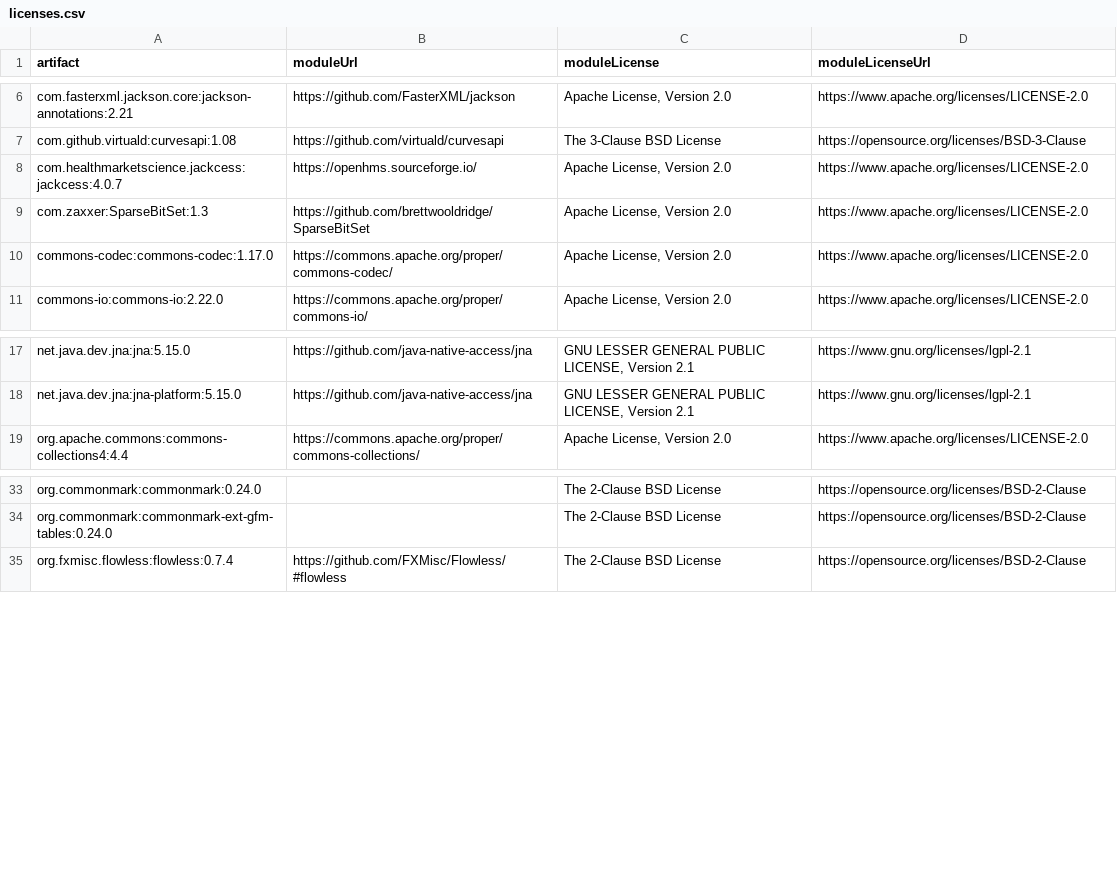
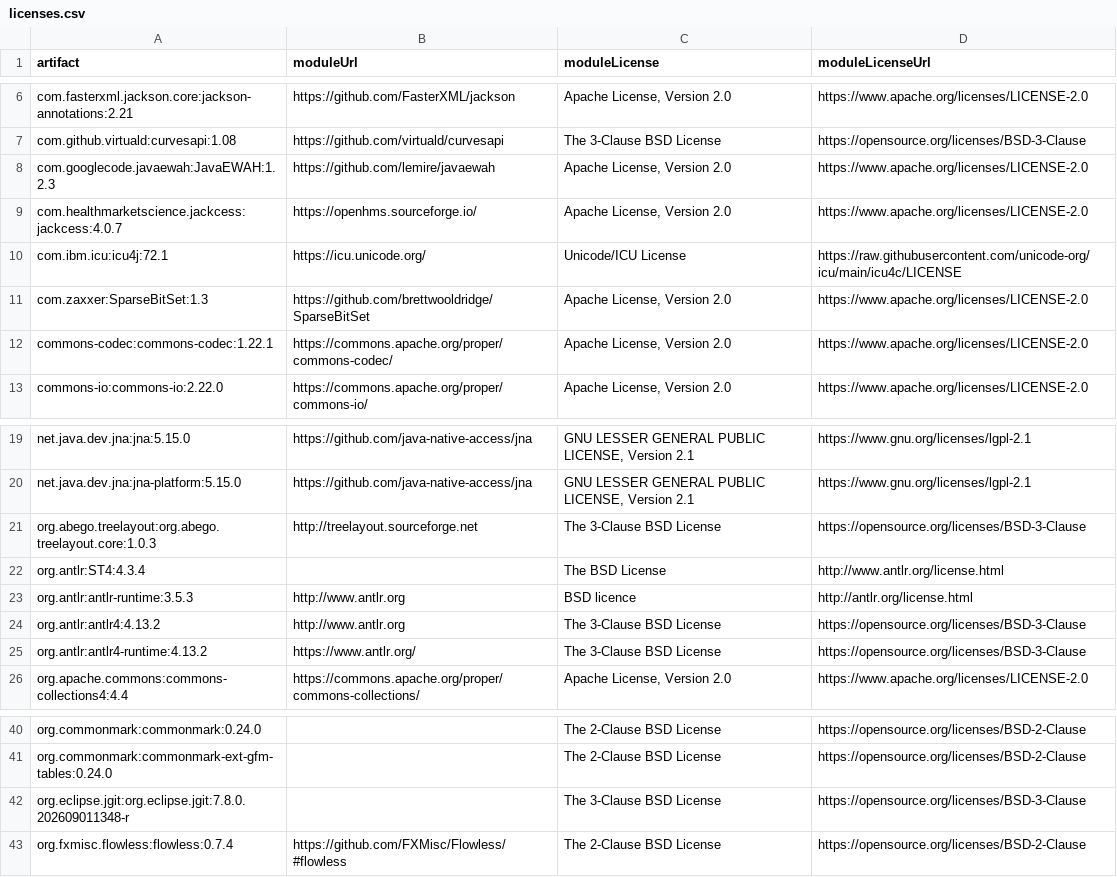
Before and after one commit to syd711/a12-studio, a CSV file: documentation/third-party-licenses/licenses.csv, drawn as a sheet; only a part is shown, gaps mark what is left out.

```diff
--- a/documentation/third-party-licenses/licenses.csv
+++ b/documentation/third-party-licenses/licenses.csv
@@ -7,5 +7,7 @@
 "com.github.virtuald:curvesapi:1.08","https://github.com/virtuald/curvesapi","The 3-Clause BSD License","https://opensource.org/licenses/BSD-3-Clause",
+"com.googlecode.javaewah:JavaEWAH:1.2.3","https://github.com/lemire/javaewah","Apache License, Version 2.0","https://www.apache.org/licenses/LICENSE-2.0",
 "com.healthmarketscience.jackcess:jackcess:4.0.7","https://openhms.sourceforge.io/","Apache License, Version 2.0","https://www.apache.org/licenses/LICENSE-2.0",
+"com.ibm.icu:icu4j:72.1","https://icu.unicode.org/","Unicode/ICU License","https://raw.githubusercontent.com/unicode-org/icu/main/icu4c/LICENSE",
 "com.zaxxer:SparseBitSet:1.3","https://github.com/brettwooldridge/SparseBitSet","Apache License, Version 2.0","https://www.apache.org/licenses/LICENSE-2.0",
-"commons-codec:commons-codec:1.17.0","https://commons.apache.org/proper/commons-codec/","Apache License, Version 2.0","https://www.apache.org/licenses/LICENSE-2.0",
+"commons-codec:commons-codec:1.22.1","https://commons.apache.org/proper/commons-codec/","Apache License, Version 2.0","https://www.apache.org/licenses/LICENSE-2.0",
 "commons-io:commons-io:2.22.0","https://commons.apache.org/proper/commons-io/","Apache License, Version 2.0","https://www.apache.org/licenses/LICENSE-2.0",
@@ -18,2 +20,7 @@
 "net.java.dev.jna:jna-platform:5.15.0","https://github.com/java-native-access/jna","GNU LESSER GENERAL PUBLIC LICENSE, Version 2.1","https://www.gnu.org/licenses/lgpl-2.1",
+"org.abego.treelayout:org.abego.treelayout.core:1.0.3","http://treelayout.sourceforge.net","The 3-Clause BSD License","https://opensource.org/licenses/BSD-3-Clause",
+"org.antlr:ST4:4.3.4",,"The BSD License","http://www.antlr.org/license.html",
+"org.antlr:antlr-runtime:3.5.3","http://www.antlr.org","BSD licence","http://antlr.org/license.html",
+"org.antlr:antlr4:4.13.2","http://www.antlr.org","The 3-Clause BSD License","https://opensource.org/licenses/BSD-3-Clause",
+"org.antlr:antlr4-runtime:4.13.2","https://www.antlr.org/","The 3-Clause BSD License","https://opensource.org/licenses/BSD-3-Clause",
 "org.apache.commons:commons-collections4:4.4","https://commons.apache.org/proper/commons-collections/","Apache License, Version 2.0","https://www.apache.org/licenses/LICENSE-2.0",
@@ -34,2 +41,3 @@
 "org.commonmark:commonmark-ext-gfm-tables:0.24.0",,"The 2-Clause BSD License","https://opensource.org/licenses/BSD-2-Clause",
+"org.eclipse.jgit:org.eclipse.jgit:7.8.0.202609011348-r",,"The 3-Clause BSD License","https://opensource.org/licenses/BSD-3-Clause",
 "org.fxmisc.flowless:flowless:0.7.4","https://github.com/FXMisc/Flowless/#flowless","The 2-Clause BSD License","https://opensource.org/licenses/BSD-2-Clause",
```
Also changed, not shown: 46 other files.
